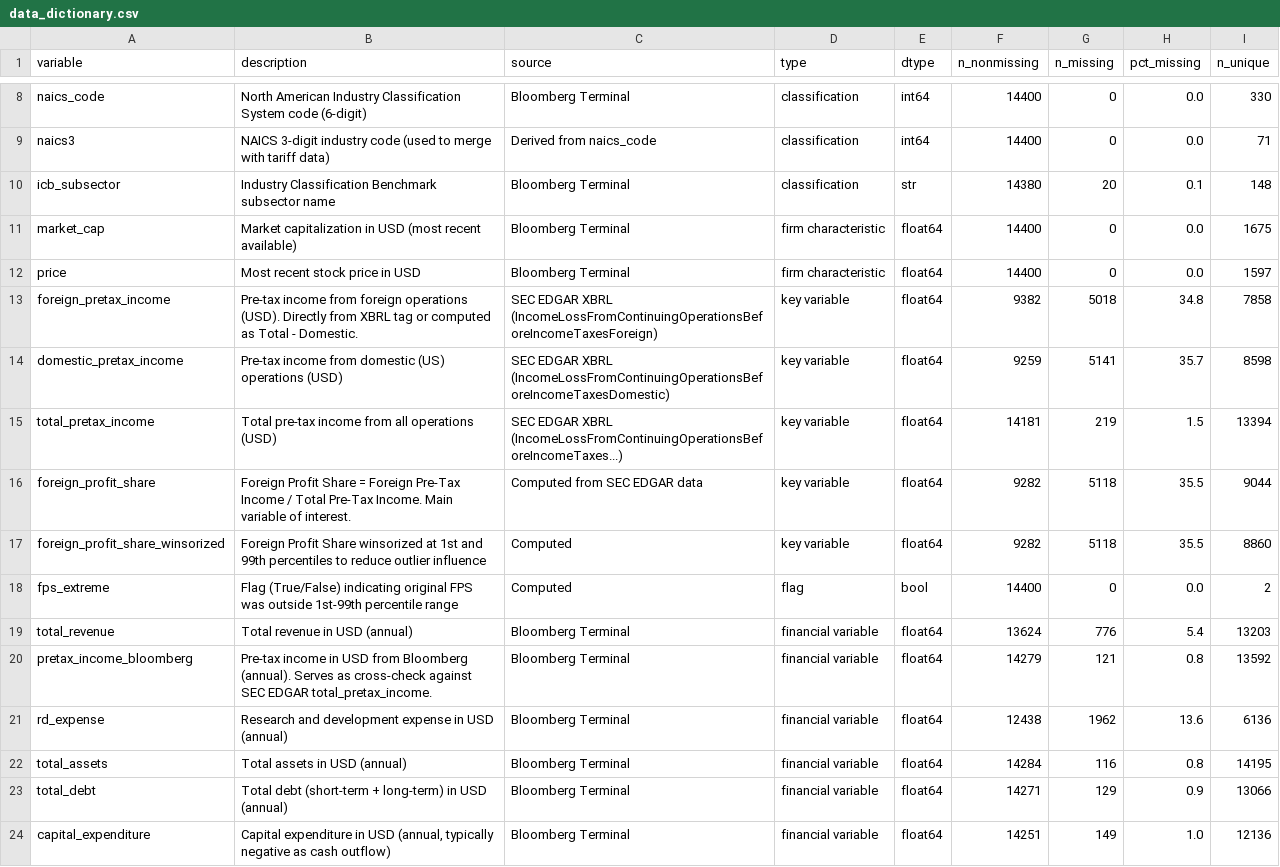
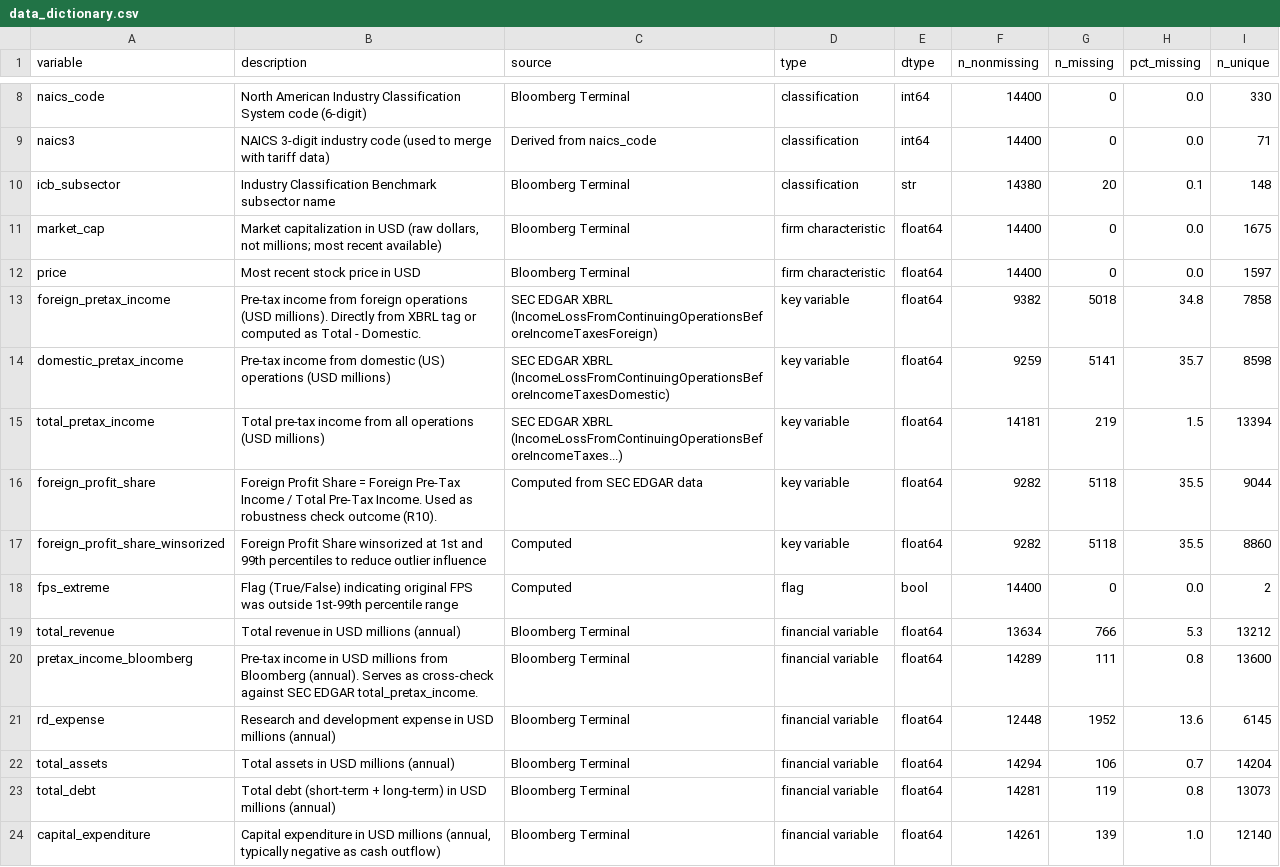
Before and after one commit to amritkgill/tariffs-profit-shifting, a CSV file: output/data_dictionary.csv, drawn as a sheet; only a part is shown, gaps mark what is left out; the diff covers the shown part only.

Commit message:
Fix data cleaning pipeline: restore NVDA, fix unit mismatch, add safeguards
- Remove iloc[1:] from Bloomberg time-series loader (was dropping NVDA from
  all financial variables — only firm_universe sheet has junk header row)
- Convert SEC income columns from raw dollars to millions (matching Bloomberg)
- Add row count assertions after every merge to prevent silent data loss
- Add end-of-pipeline quality checks (duplicates, year range, NVDA spot check)
- Update data dictionary: ETR as main outcome, correct unit descriptions
- Regenerate merged_panel.csv and output files with fixes

```diff
--- a/output/data_dictionary.csv
+++ b/output/data_dictionary.csv
@@ -10,15 +10,15 @@ naics3,NAICS 3-digit industry code (used to merge with tariff data),Derived from
 icb_subsector,Industry Classification Benchmark subsector name,Bloomberg Terminal,classification,str,14380,20,0.1,148
-market_cap,Market capitalization in USD (most recent available),Bloomberg Terminal,firm characteristic,float64,14400,0,0.0,1675
+market_cap,"Market capitalization in USD (raw dollars, not millions; most recent available)",Bloomberg Terminal,firm characteristic,float64,14400,0,0.0,1675
 price,Most recent stock price in USD,Bloomberg Terminal,firm characteristic,float64,14400,0,0.0,1597
-foreign_pretax_income,Pre-tax income from foreign operations (USD). Directly from XBRL tag or computed as Total - Domestic.,SEC EDGAR XBRL (IncomeLossFromContinuingOperationsBeforeIncomeTaxesForeign),key variable,float64,9382,5018,34.8,7858
-domestic_pretax_income,Pre-tax income from domestic (US) operations (USD),SEC EDGAR XBRL (IncomeLossFromContinuingOperationsBeforeIncomeTaxesDomestic),key variable,float64,9259,5141,35.7,8598
-total_pretax_income,Total pre-tax income from all operations (USD),SEC EDGAR XBRL (IncomeLossFromContinuingOperationsBeforeIncomeTaxes...),key variable,float64,14181,219,1.5,13394
-foreign_profit_share,Foreign Profit Share = Foreign Pre-Tax Income / Total Pre-Tax Income. Main variable of interest.,Computed from SEC EDGAR data,key variable,float64,9282,5118,35.5,9044
+foreign_pretax_income,Pre-tax income from foreign operations (USD millions). Directly from XBRL tag or computed as Total - Domestic.,SEC EDGAR XBRL (IncomeLossFromContinuingOperationsBeforeIncomeTaxesForeign),key variable,float64,9382,5018,34.8,7858
+domestic_pretax_income,Pre-tax income from domestic (US) operations (USD millions),SEC EDGAR XBRL (IncomeLossFromContinuingOperationsBeforeIncomeTaxesDomestic),key variable,float64,9259,5141,35.7,8598
+total_pretax_income,Total pre-tax income from all operations (USD millions),SEC EDGAR XBRL (IncomeLossFromContinuingOperationsBeforeIncomeTaxes...),key variable,float64,14181,219,1.5,13394
+foreign_profit_share,Foreign Profit Share = Foreign Pre-Tax Income / Total Pre-Tax Income. Used as robustness check outcome (R10).,Computed from SEC EDGAR data,key variable,float64,9282,5118,35.5,9044
 foreign_profit_share_winsorized,Foreign Profit Share winsorized at 1st and 99th percentiles to reduce outlier influence,Computed,key variable,float64,9282,5118,35.5,8860
 fps_extreme,Flag (True/False) indicating original FPS was outside 1st-99th percentile range,Computed,flag,bool,14400,0,0.0,2
-total_revenue,Total revenue in USD (annual),Bloomberg Terminal,financial variable,float64,13624,776,5.4,13203
-pretax_income_bloomberg,Pre-tax income in USD from Bloomberg (annual). Serves as cross-check against SEC EDGAR total_pretax_income.,Bloomberg Terminal,financial variable,float64,14279,121,0.8,13592
-rd_expense,Research and development expense in USD (annual),Bloomberg Terminal,financial variable,float64,12438,1962,13.6,6136
-total_assets,Total assets in USD (annual),Bloomberg Terminal,financial variable,float64,14284,116,0.8,14195
-total_debt,Total debt (short-term + long-term) in USD (annual),Bloomberg Terminal,financial variable,float64,14271,129,0.9,13066
-capital_expenditure,"Capital expenditure in USD (annual, typically negative as cash outflow)",Bloomberg Terminal,financial variable,float64,14251,149,1.0,12136
+total_revenue,Total revenue in USD millions (annual),Bloomberg Terminal,financial variable,float64,13634,766,5.3,13212
+pretax_income_bloomberg,Pre-tax income in USD millions from Bloomberg (annual). Serves as cross-check against SEC EDGAR total_pretax_income.,Bloomberg Terminal,financial variable,float64,14289,111,0.8,13600
+rd_expense,Research and development expense in USD millions (annual),Bloomberg Terminal,financial variable,float64,12448,1952,13.6,6145
+total_assets,Total assets in USD millions (annual),Bloomberg Terminal,financial variable,float64,14294,106,0.7,14204
+total_debt,Total debt (short-term + long-term) in USD millions (annual),Bloomberg Terminal,financial variable,float64,14281,119,0.8,13073
+capital_expenditure,"Capital expenditure in USD millions (annual, typically negative as cash outflow)",Bloomberg Terminal,financial variable,float64,14261,139,1.0,12140
```
Also changed, not shown: 10 edited cells elsewhere in this file, output/summary_statistics.csv, 4 other files.
